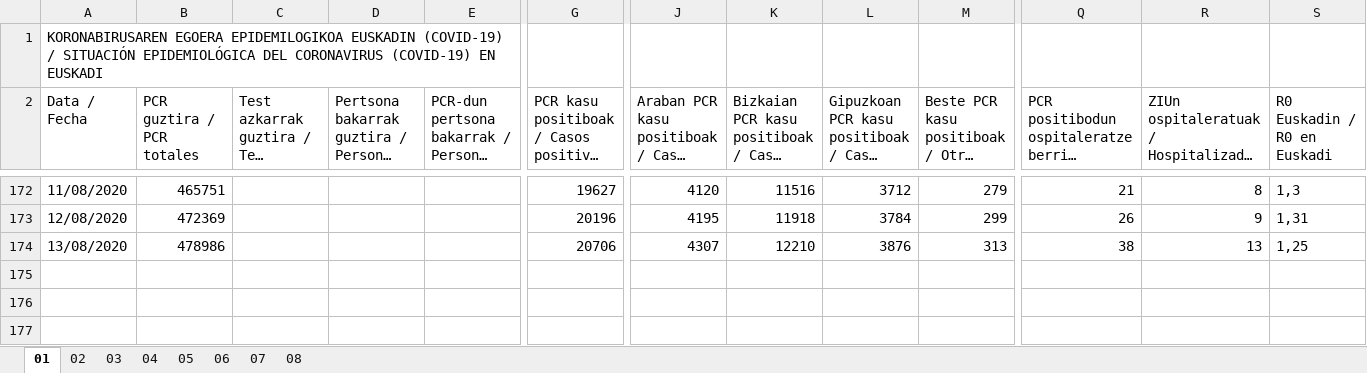
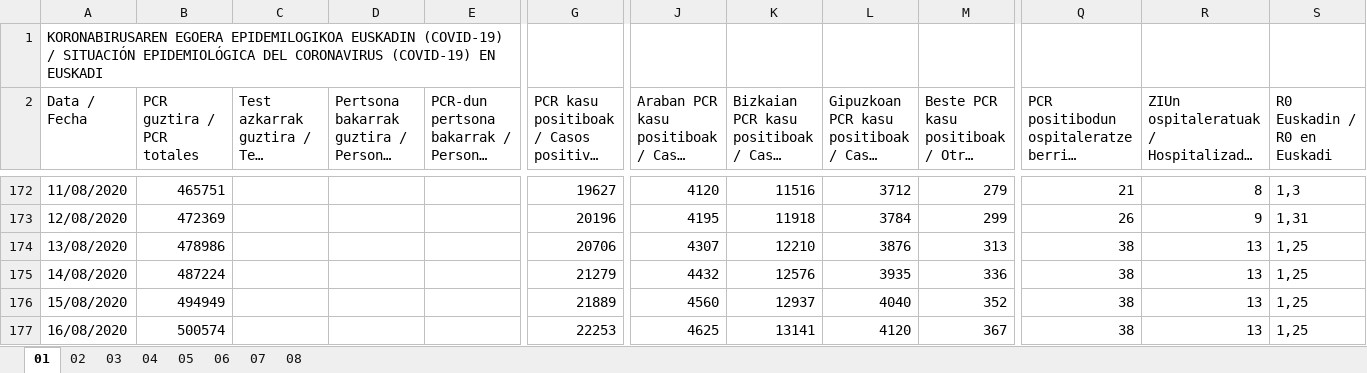
Before and after one commit to numeroteca/covid19, an Excel workbook: data/original/spain/euskadi/situacion-epidemiologica.xlsx, sheet 01, drawn as a sheet; only a part is shown, gaps mark what is left out; long unchanged cells end in …; values as stored, in another font and other column widths than the file's, no borders; rows hold the shown columns only; the diff names each change by its address in the sheet, - before the commit and + after, or states it on an @@ line.

```diff
--- a/data/original/spain/euskadi/situacion-epidemiologica.xlsx (sheet 01)
+++ b/data/original/spain/euskadi/situacion-epidemiologica.xlsx (sheet 01)
+row 175: 14/08/2020 | 487224 |  |  |  | 21279 | 4432 | 12576 | 3935 | 336 | 38 | 13 | 1,25
+row 176: 15/08/2020 | 494949 |  |  |  | 21889 | 4560 | 12937 | 4040 | 352 | 38 | 13 | 1,25
+row 177: 16/08/2020 | 500574 |  |  |  | 22253 | 4625 | 13141 | 4120 | 367 | 38 | 13 | 1,25
```
Also changed, not shown: sheet 04, sheet 02, sheet 05, 21 other files.
